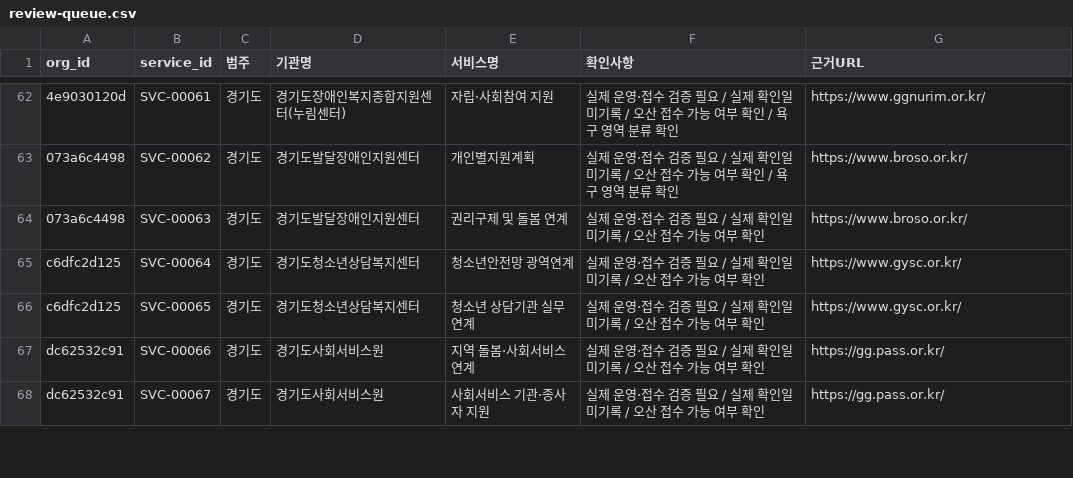
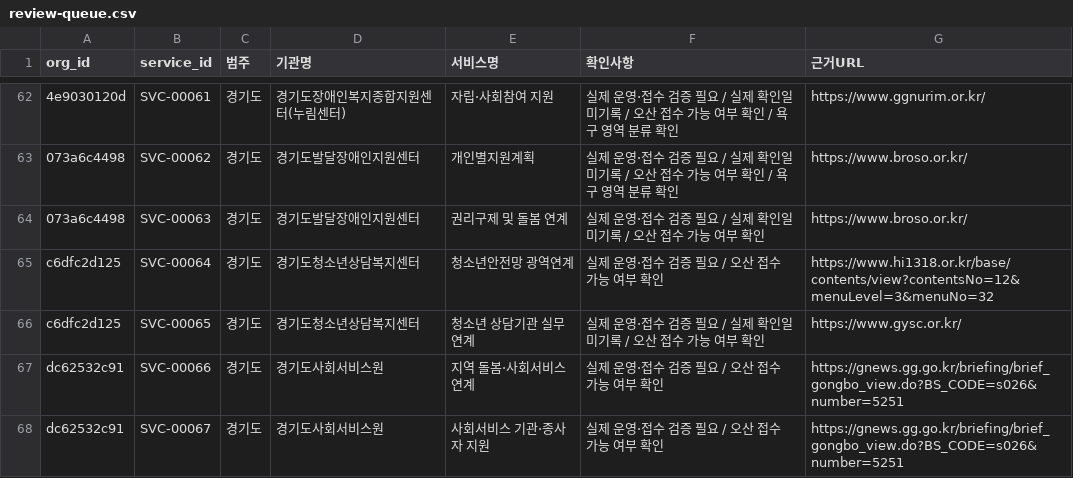
Before and after one commit to daily-jh/osansegyo-welfare-resources, a CSV file: docs/review-queue.csv, drawn as a sheet; only a part is shown, gaps mark what is left out; the diff covers the shown part only; the diff names each change by its address in the sheet, - before the commit and + after, or states it on an @@ line.

```diff
--- a/docs/review-queue.csv
+++ b/docs/review-queue.csv
-F65 (확인사항): 실제 운영·접수 검증 필요 / 실제 확인일 미기록 / 오산 접수 가능 여부 확인
+F65 (확인사항): 실제 운영·접수 검증 필요 / 오산 접수 가능 여부 확인
-G65 (근거URL): https://www.gysc.or.kr/
+G65 (근거URL): https://www.hi1318.or.kr/base/contents/view?contentsNo=12&menuLevel=3&menuNo=32
-F67:F68 (확인사항): 실제 운영·접수 검증 필요 / 실제 확인일 미기록 / 오산 접수 가능 여부 확인
+F67:F68 (확인사항): 실제 운영·접수 검증 필요 / 오산 접수 가능 여부 확인
-G67:G68 (근거URL): https://gg.pass.or.kr/
+G67:G68 (근거URL): https://gnews.gg.go.kr/briefing/brief_gongbo_view.do?BS_CODE=s026&number=5251
```
Also changed, not shown: 7 added rows and 21 edited cells elsewhere in this file, data/verification_log.csv, 8 other files.
